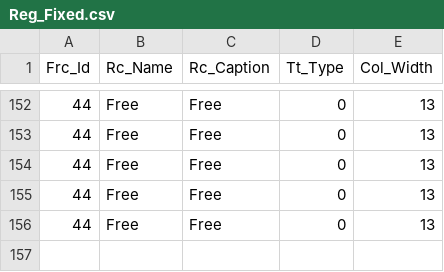
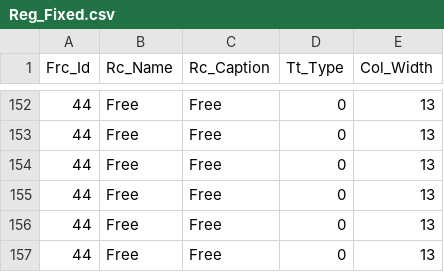
Before and after one commit to krishnasai-narayana/3goils, a CSV file: data/Reg_Fixed.csv, drawn as a sheet; only a part is shown, gaps mark what is left out.

```diff
--- a/data/Reg_Fixed.csv
+++ b/data/Reg_Fixed.csv
@@ -156 +156,2 @@
 44,Free,Free,0,13
+44,Free,Free,0,13
```
Also changed, not shown: data/CreditCard.csv, data/Doc_MaxId.csv, 11 other files.
